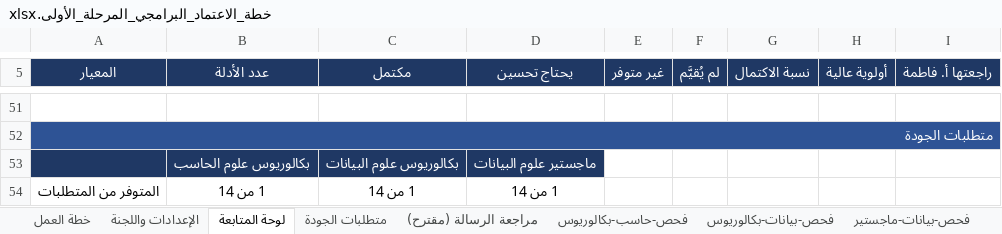
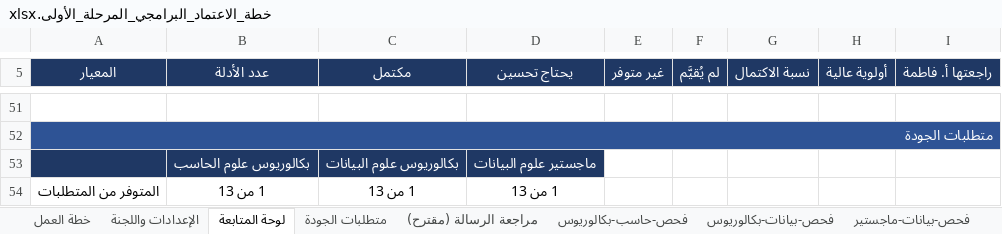
Before and after one commit to Nahlah/Test, an Excel workbook: خطة_الاعتماد_البرامجي_المرحلة_الأولى.xlsx, sheet لوحة المتابعة, drawn as a sheet; only a part is shown, gaps mark what is left out; values as stored, in another font and other column widths than the file's, no borders; conditional formats not drawn; the diff names each change by its address in the sheet, - before the commit and + after, or states it on an @@ line.

```diff
--- a/خطة_الاعتماد_البرامجي_المرحلة_الأولى.xlsx (sheet لوحة المتابعة)
+++ b/خطة_الاعتماد_البرامجي_المرحلة_الأولى.xlsx (sheet لوحة المتابعة)
-B54 (عدد الأدلة): 1 من 14
+B54 (عدد الأدلة): 1 من 13
-C54 (مكتمل): 1 من 14
+C54 (مكتمل): 1 من 13
-D54 (يحتاج تحسين): 1 من 14
+D54 (يحتاج تحسين): 1 من 13
```
Also changed, not shown: sheet متطلبات الجودة, sheet خطة العمل.
